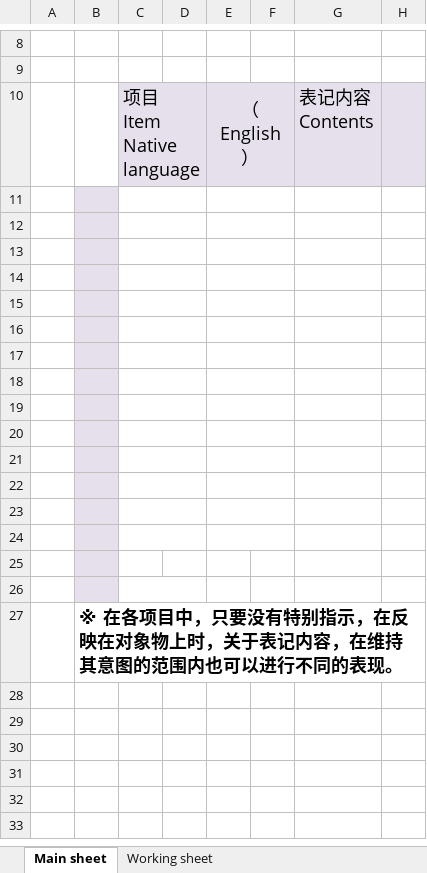
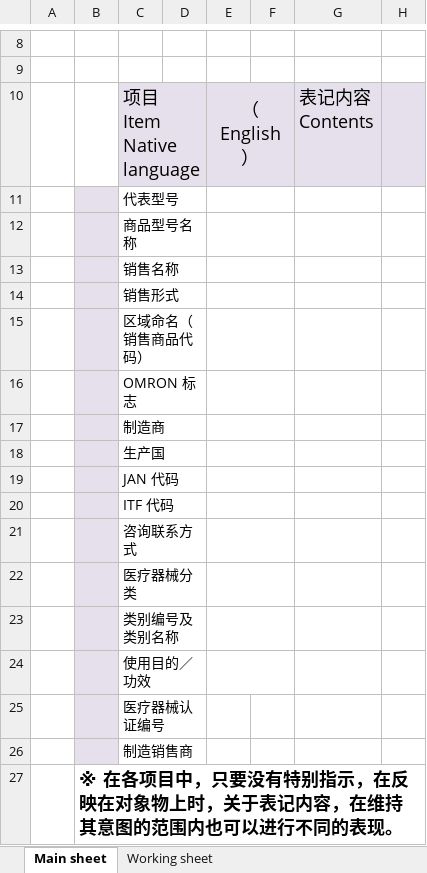
Before and after one commit to Michael-Xing/ohc_account_invoice, an Excel workbook: static/templates/excel/zh/标签仕样书-仕样确认书.xlsx, sheet Main sheet, drawn as a sheet; only a part is shown, gaps mark what is left out; values as stored, in another font and other column widths than the file's, no borders; charts and pictures and conditional formats not drawn; the diff names each change by its address in the sheet, - before the commit and + after, or states it on an @@ line.

```diff
--- a/static/templates/excel/zh/标签仕样书-仕样确认书.xlsx (sheet Main sheet)
+++ b/static/templates/excel/zh/标签仕样书-仕样确认书.xlsx (sheet Main sheet)
-C11: (empty)
+C11: 代表型号
-C12: (empty)
+C12: 商品型号名称
-C13: (empty)
+C13: 销售名称
-C14: (empty)
+C14: 销售形式
-C15: (empty)
+C15: 区域命名（销售商品代码）
-C16: (empty)
+C16: OMRON 标志
-C17: (empty)
+C17: 制造商
-C18: (empty)
+C18: 生产国
-C19: (empty)
+C19: JAN 代码
-C20: (empty)
+C20: ITF 代码
-C21: (empty)
+C21: 咨询联系方式
-C22: (empty)
+C22: 医疗器械分类
-C23: (empty)
+C23: 类别编号及类别名称
-C24: (empty)
+C24: 使用目的／功效
-C25: (empty)
+C25: 医疗器械认证编号
+C25:D25 merged
-C26: (empty)
+C26: 制造销售商
```
Also changed, not shown: charts or pictures, 5 other files.
